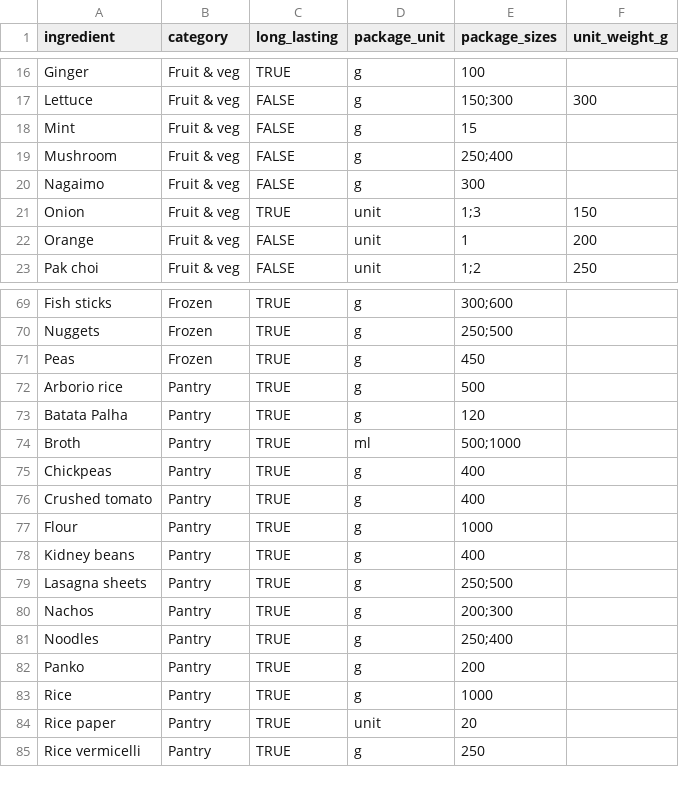
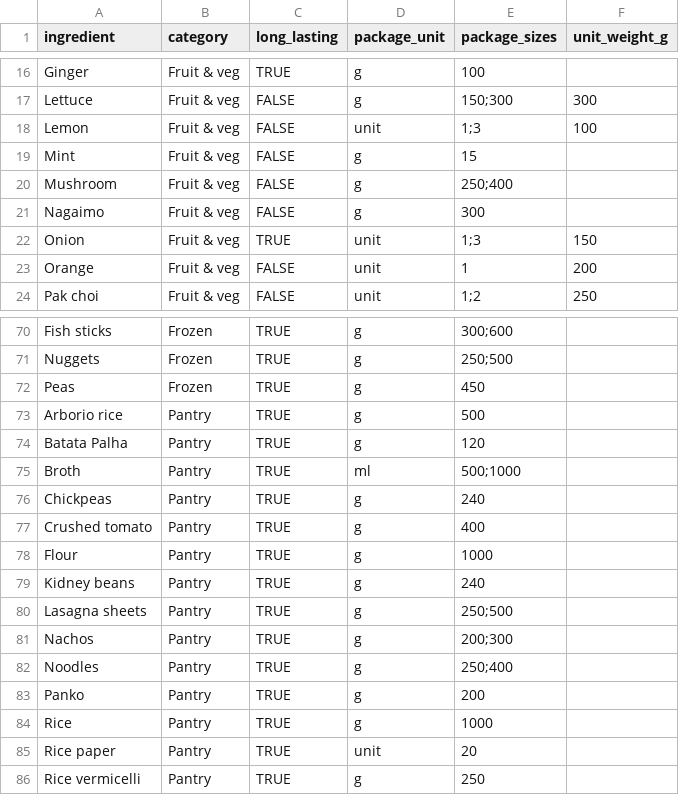
Before and after one commit to CamilaMatoba/grocery_plan, a TSV file: data/ingredients.tsv, drawn as a sheet; only a part is shown, gaps mark what is left out.

```diff
--- a/data/ingredients.tsv
+++ b/data/ingredients.tsv
@@ -17,2 +17,3 @@ Ginger	Fruit & veg	TRUE	g	100
 Lettuce	Fruit & veg	FALSE	g	150;300	300
+Lemon	Fruit & veg	FALSE	unit	1;3	100
 Mint	Fruit & veg	FALSE	g	15	
@@ -74,6 +75,6 @@ Batata Palha	Pantry	TRUE	g	120
 Broth	Pantry	TRUE	ml	500;1000	
-Chickpeas	Pantry	TRUE	g	400	
+Chickpeas	Pantry	TRUE	g	240	
 Crushed tomato	Pantry	TRUE	g	400	
 Flour	Pantry	TRUE	g	1000	
-Kidney beans	Pantry	TRUE	g	400	
+Kidney beans	Pantry	TRUE	g	240	
 Lasagna sheets	Pantry	TRUE	g	250;500	
```
Also changed, not shown: data/recipe_ingredients.tsv, data/recipes.tsv, 2 other files.
